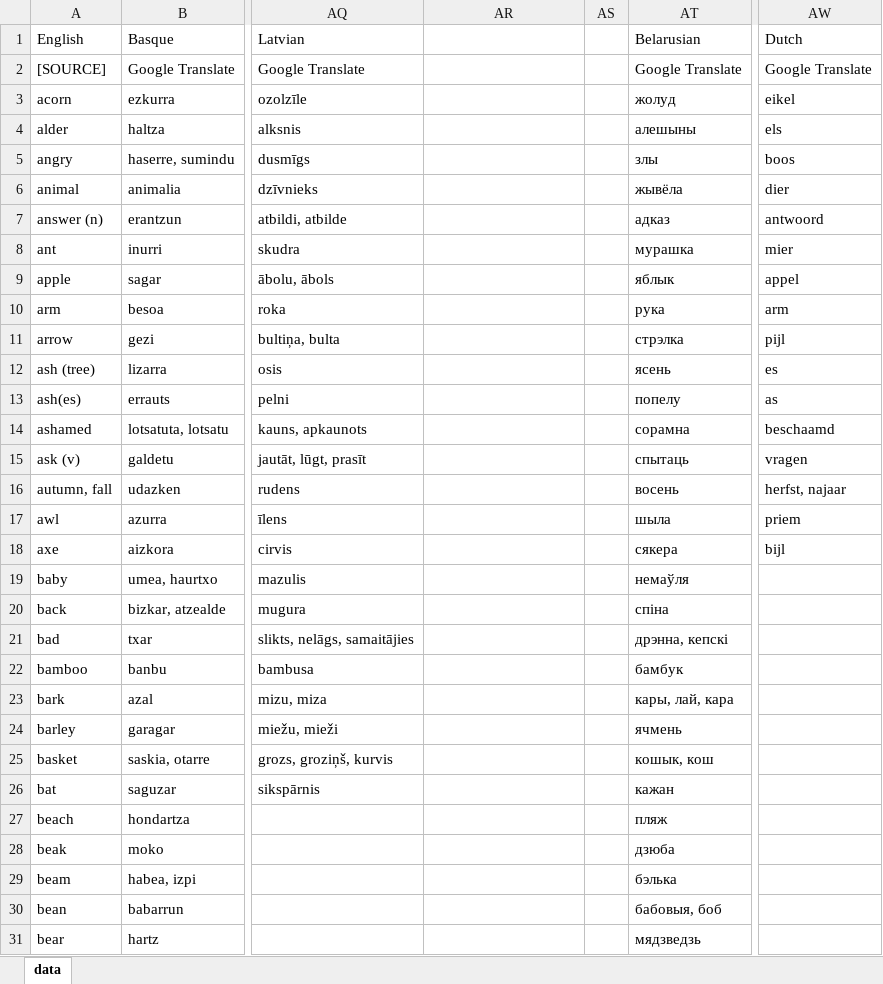
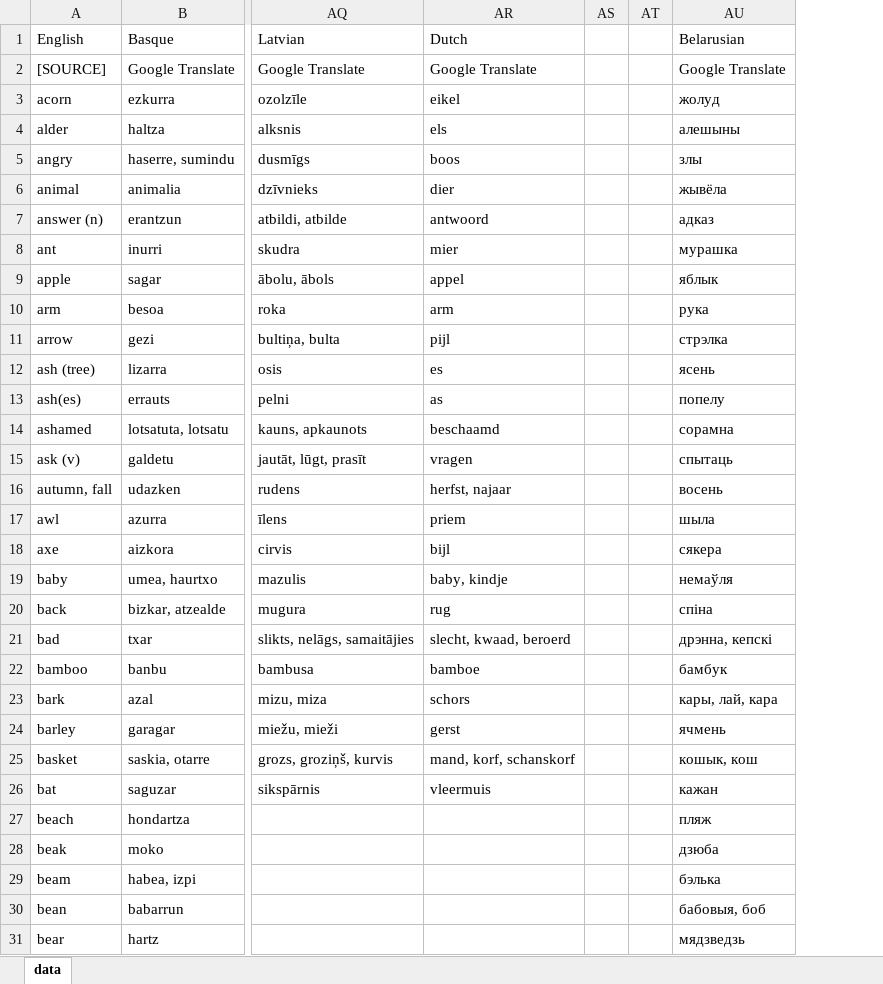
Before and after one commit to damiansp/linguistics, an Excel workbook: historical/data/data.xlsx, sheet data, drawn as a sheet; only a part is shown, gaps mark what is left out; values as stored, in another font and other column widths than the file's, no borders; removed rows and columns are numbered as before the commit, all else as after; the diff names each change by its address in the sheet, - before the commit and + after, or states it on an @@ line.

```diff
--- a/historical/data/data.xlsx (sheet data)
+++ b/historical/data/data.xlsx (sheet data)
+column AT, empty
-column AW (Dutch), rows 2-18: Google Translate | eikel | els | boos | dier | antwoord | mier | appel | arm | pijl | es | as | beschaamd | vragen | herfst, najaar | priem | bijl
-AR1: (empty)
+AR1: Dutch
-AR2 (Dutch): (empty)
+AR2 (Dutch): Google Translate
-AR3 (Dutch): (empty)
+AR3 (Dutch): eikel
-AR4 (Dutch): (empty)
+AR4 (Dutch): els
-AR5 (Dutch): (empty)
+AR5 (Dutch): boos
-AR6 (Dutch): (empty)
+AR6 (Dutch): dier
-AR7 (Dutch): (empty)
+AR7 (Dutch): antwoord
-AR8 (Dutch): (empty)
+AR8 (Dutch): mier
-AR9 (Dutch): (empty)
+AR9 (Dutch): appel
-AR10 (Dutch): (empty)
+AR10 (Dutch): arm
-AR11 (Dutch): (empty)
+AR11 (Dutch): pijl
-AR12 (Dutch): (empty)
+AR12 (Dutch): es
-AR13 (Dutch): (empty)
+AR13 (Dutch): as
-AR14 (Dutch): (empty)
+AR14 (Dutch): beschaamd
-AR15 (Dutch): (empty)
+AR15 (Dutch): vragen
-AR16 (Dutch): (empty)
+AR16 (Dutch): herfst, najaar
-AR17 (Dutch): (empty)
+AR17 (Dutch): priem
-AR18 (Dutch): (empty)
+AR18 (Dutch): bijl
-AR19 (Dutch): (empty)
+AR19 (Dutch): baby, kindje
-AR20 (Dutch): (empty)
+AR20 (Dutch): rug
-AR21 (Dutch): (empty)
+AR21 (Dutch): slecht, kwaad, beroerd
-AR22 (Dutch): (empty)
+AR22 (Dutch): bamboe
-AR23 (Dutch): (empty)
+AR23 (Dutch): schors
-AR24 (Dutch): (empty)
+AR24 (Dutch): gerst
-AR25 (Dutch): (empty)
+AR25 (Dutch): mand, korf, schanskorf
-AR26 (Dutch): (empty)
+AR26 (Dutch): vleermuis
```
Also changed, not shown: historical/data/data_strict.xlsx.
